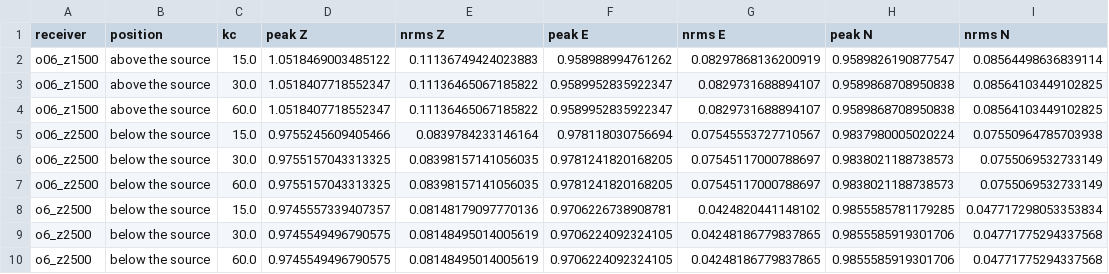
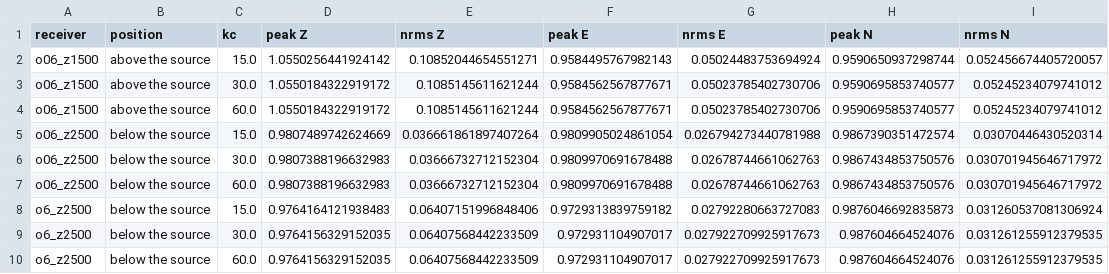
Before and after one commit to jaabell/ShakerMaker, a CSV file: examples/15_loh1_below_source/notebooks/kc_check.csv, drawn as a sheet.

Commit message:
docs(examples): refresh kc_check.csv of the below-source notebook
Output of the re-executed notebook.

```diff
--- a/examples/15_loh1_below_source/notebooks/kc_check.csv
+++ b/examples/15_loh1_below_source/notebooks/kc_check.csv
@@ -1,10 +1,10 @@
 receiver,position,kc,peak Z,nrms Z,peak E,nrms E,peak N,nrms N
-o06_z1500,above the source,15.0,1.0518469003485122,0.11136749424023883,0.958988994761262,0.08297868136200919,0.9589826190877547,0.08564498636839114
-o06_z1500,above the source,30.0,1.0518407718552347,0.11136465067185822,0.9589952835922347,0.0829731688894107,0.9589868708950838,0.08564103449102825
-o06_z1500,above the source,60.0,1.0518407718552347,0.11136465067185822,0.9589952835922347,0.0829731688894107,0.9589868708950838,0.08564103449102825
-o06_z2500,below the source,15.0,0.9755245609405466,0.0839784233146164,0.978118030756694,0.07545553727710567,0.9837980005020224,0.07550964785703938
-o06_z2500,below the source,30.0,0.9755157043313325,0.08398157141056035,0.9781241820168205,0.07545117000788697,0.9838021188738573,0.0755069532733149
-o06_z2500,below the source,60.0,0.9755157043313325,0.08398157141056035,0.9781241820168205,0.07545117000788697,0.9838021188738573,0.0755069532733149
-o6_z2500,below the source,15.0,0.9745557339407357,0.08148179097770136,0.9706226738908781,0.0424820441148102,0.9855585781179285,0.047717298053353834
-o6_z2500,below the source,30.0,0.9745549496790575,0.08148495014005619,0.9706224092324105,0.04248186779837865,0.9855585919301706,0.04771775294337568
-o6_z2500,below the source,60.0,0.9745549496790575,0.08148495014005619,0.9706224092324105,0.04248186779837865,0.9855585919301706,0.04771775294337568
+o06_z1500,above the source,15.0,1.0550256441924142,0.10852044654551271,0.9584495767982143,0.05024483753694924,0.9590650937298744,0.052456674405720057
+o06_z1500,above the source,30.0,1.0550184322919172,0.1085145611621244,0.9584562567877671,0.05023785402730706,0.9590695853740577,0.05245234079741012
+o06_z1500,above the source,60.0,1.0550184322919172,0.1085145611621244,0.9584562567877671,0.05023785402730706,0.9590695853740577,0.05245234079741012
+o06_z2500,below the source,15.0,0.9807489742624669,0.036661861897407264,0.9809905024861054,0.026794273440781988,0.9867390351472574,0.03070446430520314
+o06_z2500,below the source,30.0,0.9807388196632983,0.03666732712152304,0.9809970691678488,0.02678744661062763,0.9867434853750576,0.030701945646717972
+o06_z2500,below the source,60.0,0.9807388196632983,0.03666732712152304,0.9809970691678488,0.02678744661062763,0.9867434853750576,0.030701945646717972
+o6_z2500,below the source,15.0,0.9764164121938483,0.06407151996848406,0.9729313839759182,0.02792280663727083,0.9876046692835873,0.031260537081306924
+o6_z2500,below the source,30.0,0.9764156329152035,0.06407568442233509,0.972931104907017,0.027922709925917673,0.987604664524076,0.031261255912379535
+o6_z2500,below the source,60.0,0.9764156329152035,0.06407568442233509,0.972931104907017,0.027922709925917673,0.987604664524076,0.031261255912379535
```
